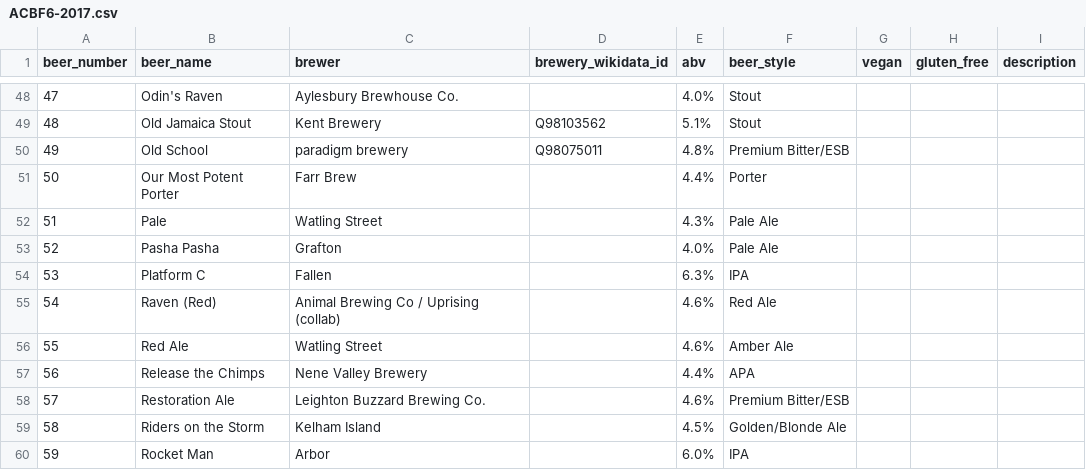
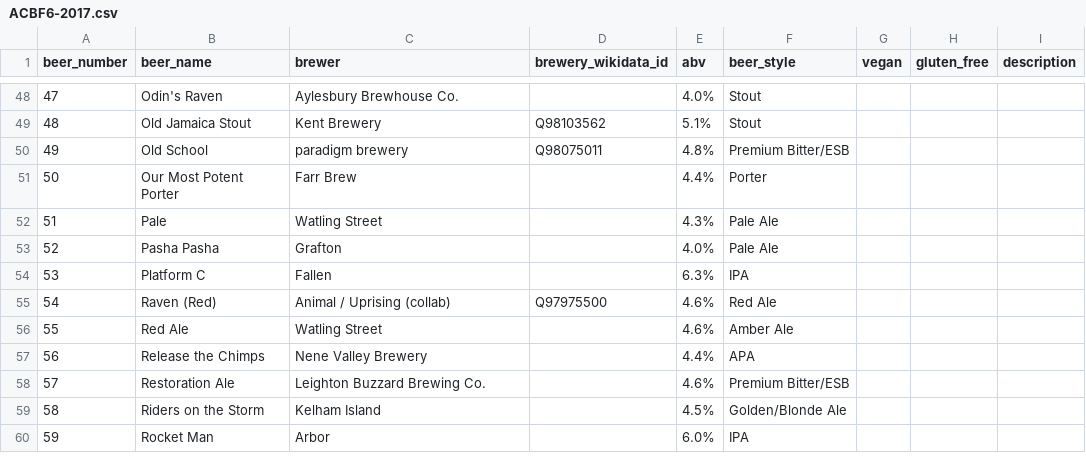
Before and after one commit to guyfawcus/beer-fest.js, a CSV file: public/downloads/ACBF6-2017.csv, drawn as a sheet; only a part is shown, gaps mark what is left out.

```diff
--- a/public/downloads/ACBF6-2017.csv
+++ b/public/downloads/ACBF6-2017.csv
@@ -54,3 +54,3 @@ beer_number,beer_name,brewer,brewery_wikidata_id,abv,beer_style,vegan,gluten_fre
 53,Platform C,Fallen,,6.3%,IPA,,,
-54,Raven (Red),Animal Brewing Co / Uprising (collab),,4.6%,Red Ale,,,
+54,Raven (Red),Animal / Uprising (collab),Q97975500,4.6%,Red Ale,,,
 55,Red Ale,Watling Street,,4.6%,Amber Ale,,,
```
Also changed, not shown: public/downloads/ACBF10-2022.csv, public/downloads/ACBF4-2015.csv.
